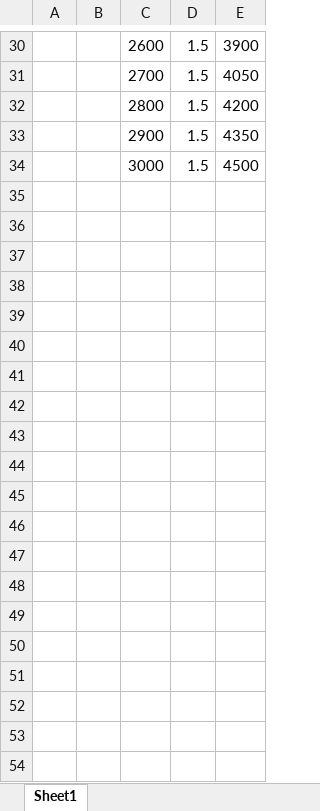
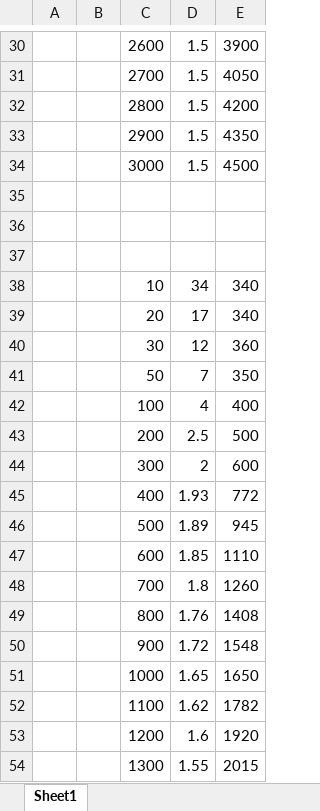
Before and after one commit to ShihabHT/optimizedSTT, an Excel workbook: Speech Recognition.xlsx, sheet Sheet1, drawn as a sheet; only a part is shown, gaps mark what is left out; values as stored, in another font and other column widths than the file's, no borders; charts and pictures not drawn; the diff covers the shown part only; the diff names each change by its address in the sheet, - before the commit and + after, or states it on an @@ line.

Commit message:
Graph value adjusted for better result

```diff
--- a/Speech Recognition.xlsx (sheet Sheet1)
+++ b/Speech Recognition.xlsx (sheet Sheet1)
+row 35: (empty)
+row 36: (empty)
+row 37: (empty)
+row 38:  |  | 10 | 34 | 340
+row 39:  |  | 20 | 17 | 340
+row 40:  |  | 30 | 12 | 360
+row 41:  |  | 50 | 7 | 350
+row 42:  |  | 100 | 4 | 400
+row 43:  |  | 200 | 2.5 | 500
+row 44:  |  | 300 | 2 | 600
+row 45:  |  | 400 | 1.93 | 772
+row 46:  |  | 500 | 1.89 | 945
+row 47:  |  | 600 | 1.85 | 1110
+row 48:  |  | 700 | 1.8 | 1260
+row 49:  |  | 800 | 1.76 | 1408
+row 50:  |  | 900 | 1.72 | 1548
+row 51:  |  | 1000 | 1.65 | 1650
+row 52:  |  | 1100 | 1.62 | 1782
+row 53:  |  | 1200 | 1.6 | 1920
+row 54:  |  | 1300 | 1.55 | 2015
```
Also changed, not shown: 17 added rows elsewhere in this sheet, charts or pictures.
